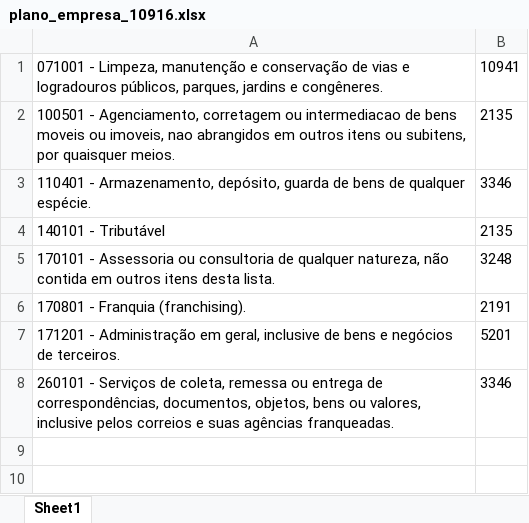
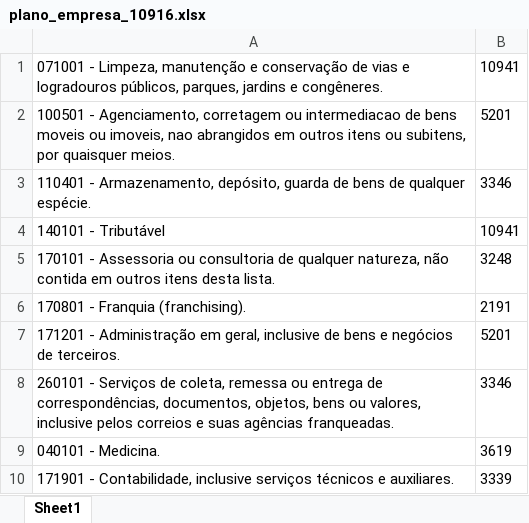
Before and after one commit to NampNem/NFSE-PDF-P-Excel, an Excel workbook: planos_empresas/plano_empresa_10916.xlsx, sheet Sheet1, drawn as a sheet; values as stored, in another font and other column widths than the file's, no borders; the diff names each change by its address in the sheet, - before the commit and + after, or states it on an @@ line.

Commit message:
Atualizando BD: planos_empresas/plano_empresa_10916.xlsx

```diff
--- a/planos_empresas/plano_empresa_10916.xlsx (sheet Sheet1)
+++ b/planos_empresas/plano_empresa_10916.xlsx (sheet Sheet1)
-B2: 2135
+B2: 5201
-B4: 2135
+B4: 10941
+row 9: 040101 - Medicina. | 3619
+row 10: 171901 - Contabilidade, inclusive serviços técnicos e auxiliares. | 3339
```
